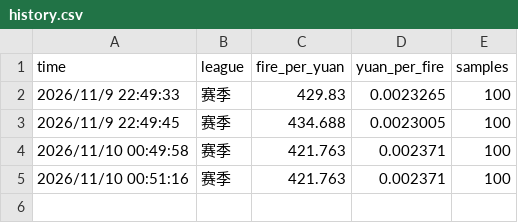
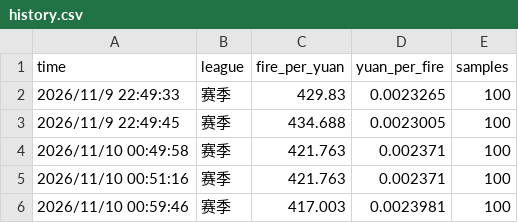
Before and after one commit to llhhoo221634-hub/qiandao-huo, a CSV file: history.csv, drawn as a sheet; the diff names each change by its address in the sheet, - before the commit and + after, or states it on an @@ line.

Commit message:
csv: @ 2026-11-09 17:00

```diff
--- a/history.csv
+++ b/history.csv
+row 6: 2026/11/10 00:59:46 | 赛季 | 417.003 | 0.0023981 | 100
```
